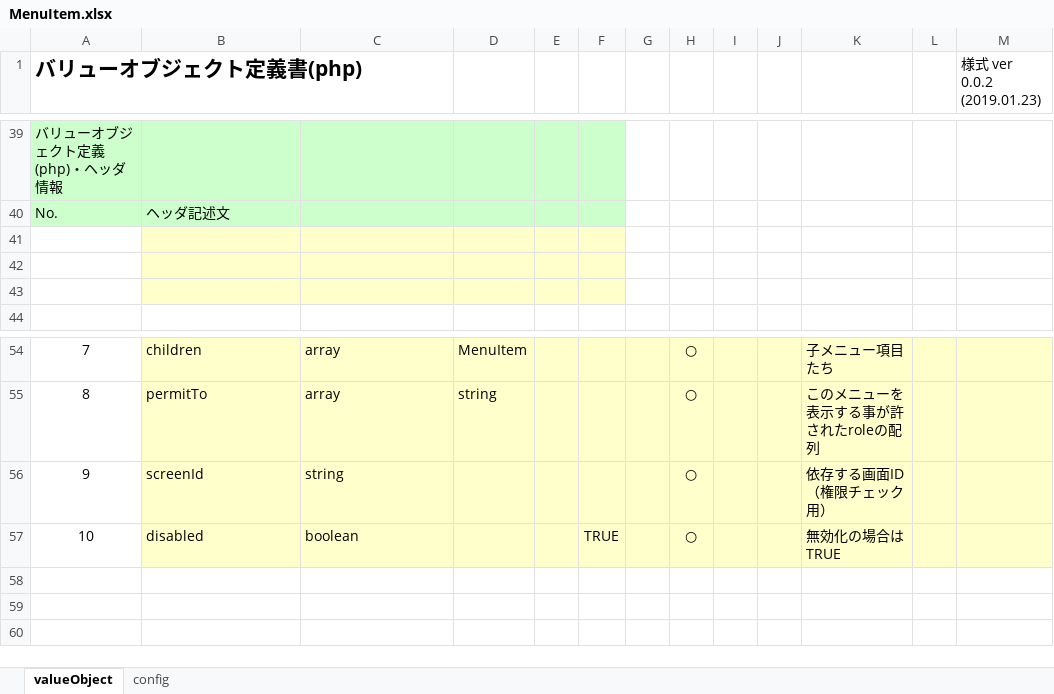
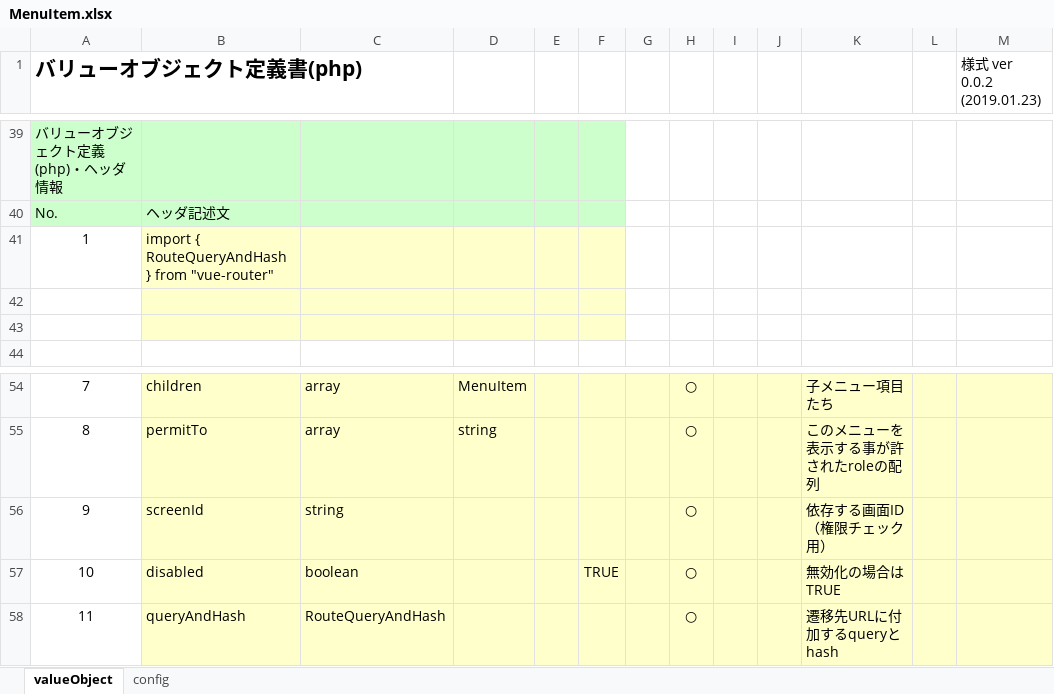
Before and after one commit to uedaueo/dapanda-front-core, an Excel workbook: meta/objects/MenuItem.xlsx, sheet valueObject, drawn as a sheet; only a part is shown, gaps mark what is left out; values as stored, in another font and other column widths than the file's, no borders; the diff names each change by its address in the sheet, - before the commit and + after, or states it on an @@ line.

Commit message:
Adapt querySting and hash on force reload pages.

```diff
--- a/meta/objects/MenuItem.xlsx (sheet valueObject)
+++ b/meta/objects/MenuItem.xlsx (sheet valueObject)
-row 41: (empty)
+row 41: 1 | import { RouteQueryAndHash } from "vue-router"
+row 58: 11 | queryAndHash | RouteQueryAndHash |  |  |  |  | ○ |  |  | 遷移先URLに付加するqueryとhash
```
Also changed, not shown: meta/samples/pages/ValidationSample.xlsx, 5 other files.
